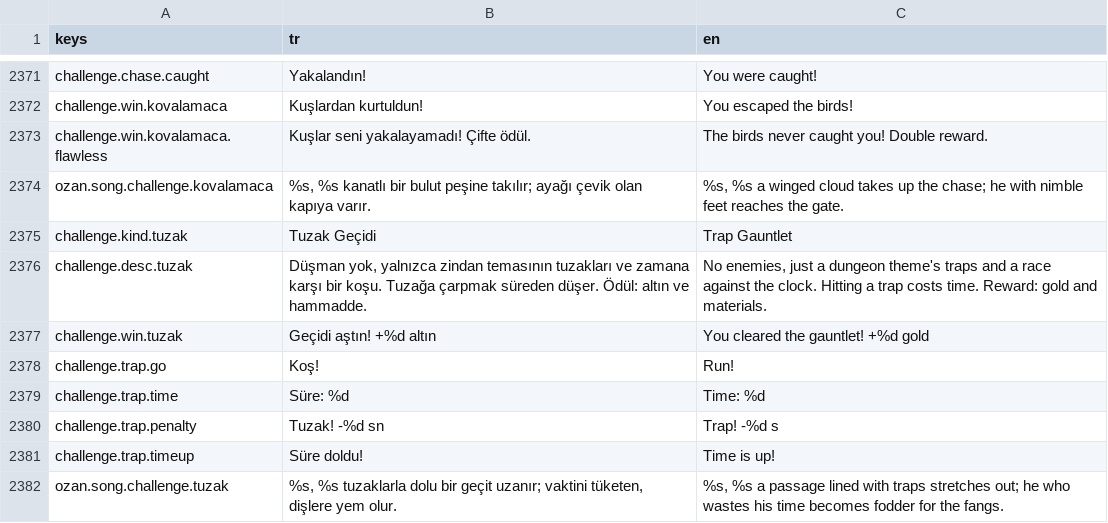
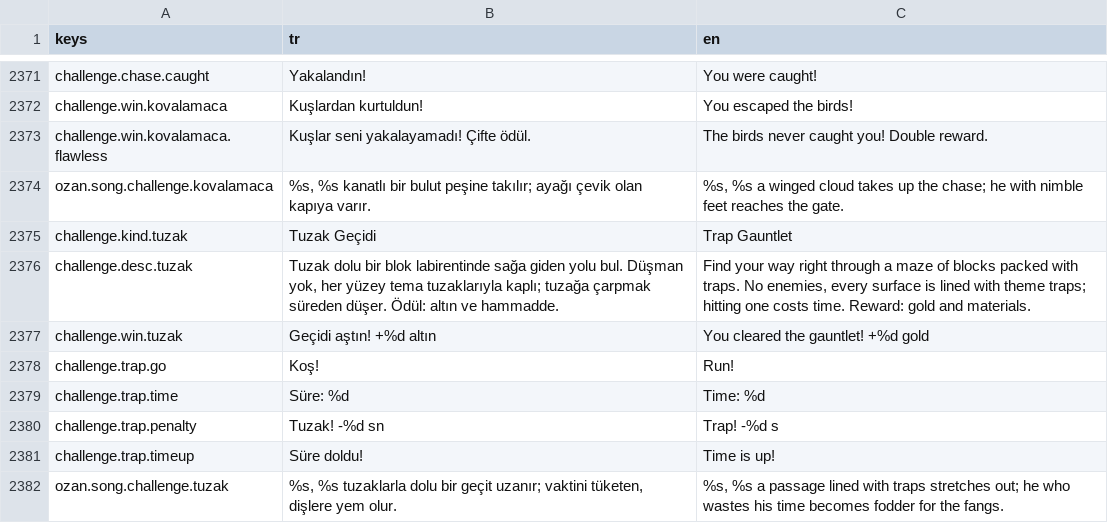
Before and after one commit to Darealgue/otto-man, a CSV file: otto-man/localization/strings.csv, drawn as a sheet; only a part is shown, gaps mark what is left out.

Commit message:
Tuzak Gecidi: tuzak dolu blok labirenti (garantili yol, L/T/dikdortgen bloklar)

```diff
--- a/otto-man/localization/strings.csv
+++ b/otto-man/localization/strings.csv
@@ -2607,3 +2607,3 @@ ozan.song.challenge.kovalamaca,"%s, %s kanatlı bir bulut peşine takılır; aya
 challenge.kind.tuzak,Tuzak Geçidi,Trap Gauntlet
-challenge.desc.tuzak,"Düşman yok, yalnızca zindan temasının tuzakları ve zamana karşı bir koşu. Tuzağa çarpmak süreden düşer. Ödül: altın ve hammadde.","No enemies, just a dungeon theme's traps and a race against the clock. Hitting a trap costs time. Reward: gold and materials."
+challenge.desc.tuzak,"Tuzak dolu bir blok labirentinde sağa giden yolu bul. Düşman yok, her yüzey tema tuzaklarıyla kaplı; tuzağa çarpmak süreden düşer. Ödül: altın ve hammadde.","Find your way right through a maze of blocks packed with traps. No enemies, every surface is lined with theme traps; hitting one costs time. Reward: gold and materials."
 challenge.win.tuzak,Geçidi aştın! +%d altın,You cleared the gauntlet! +%d gold
```
Also changed, not shown: 6 other files.
